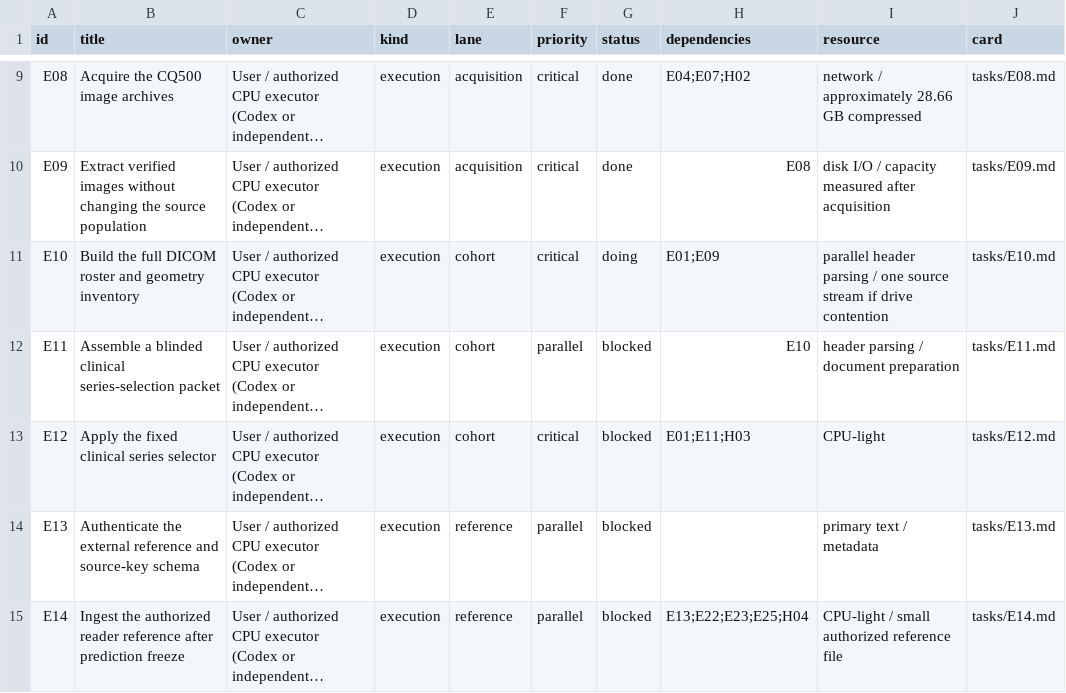
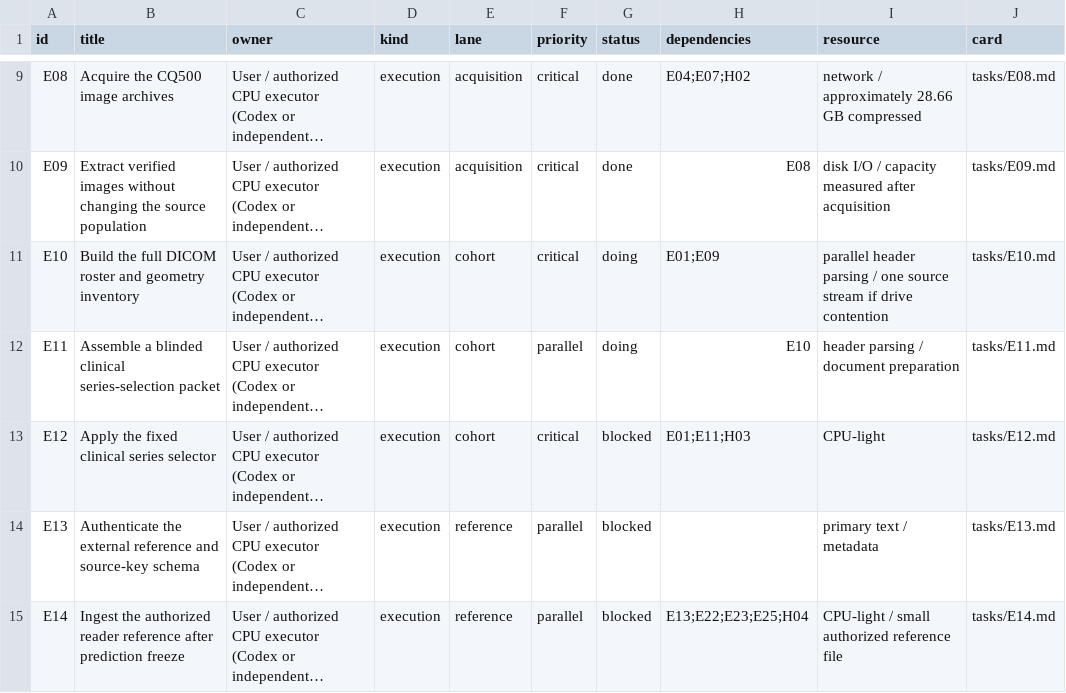
Before and after one commit to sathvikloke/PhaseDx, a CSV file: docs/execution/TASK_INDEX.csv, drawn as a sheet; only a part is shown, gaps mark what is left out; long unchanged cells end in …; the diff names each change by its address in the sheet, - before the commit and + after, or states it on an @@ line.

```diff
--- a/docs/execution/TASK_INDEX.csv
+++ b/docs/execution/TASK_INDEX.csv
-G12 (status): blocked
+G12 (status): doing
```
Also changed, not shown: 4 other files.
